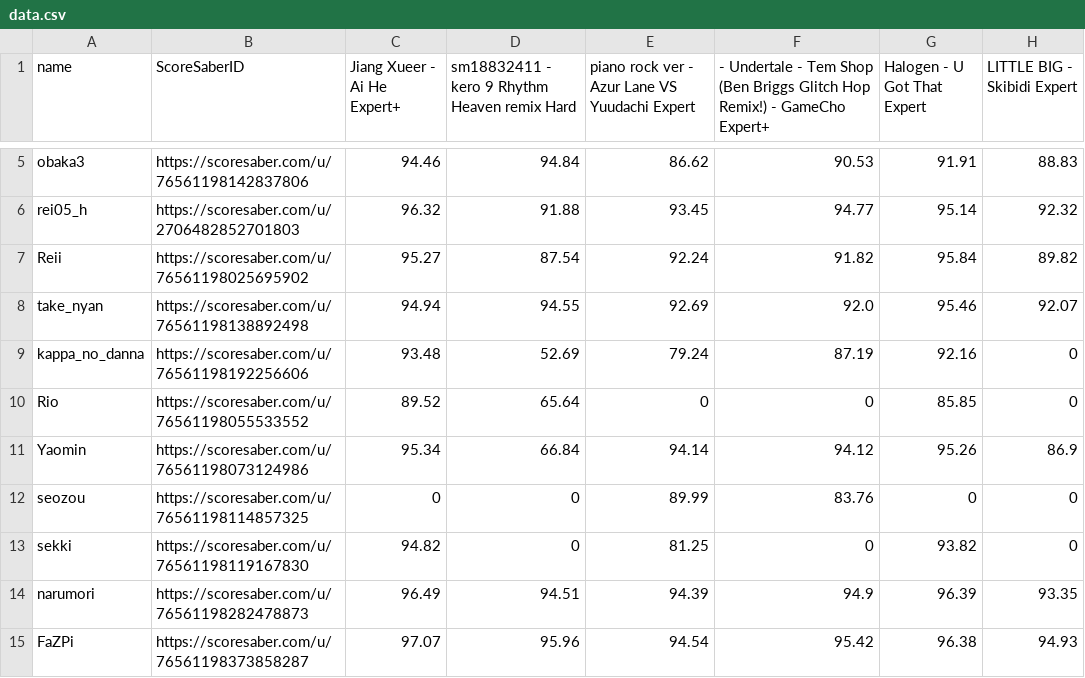
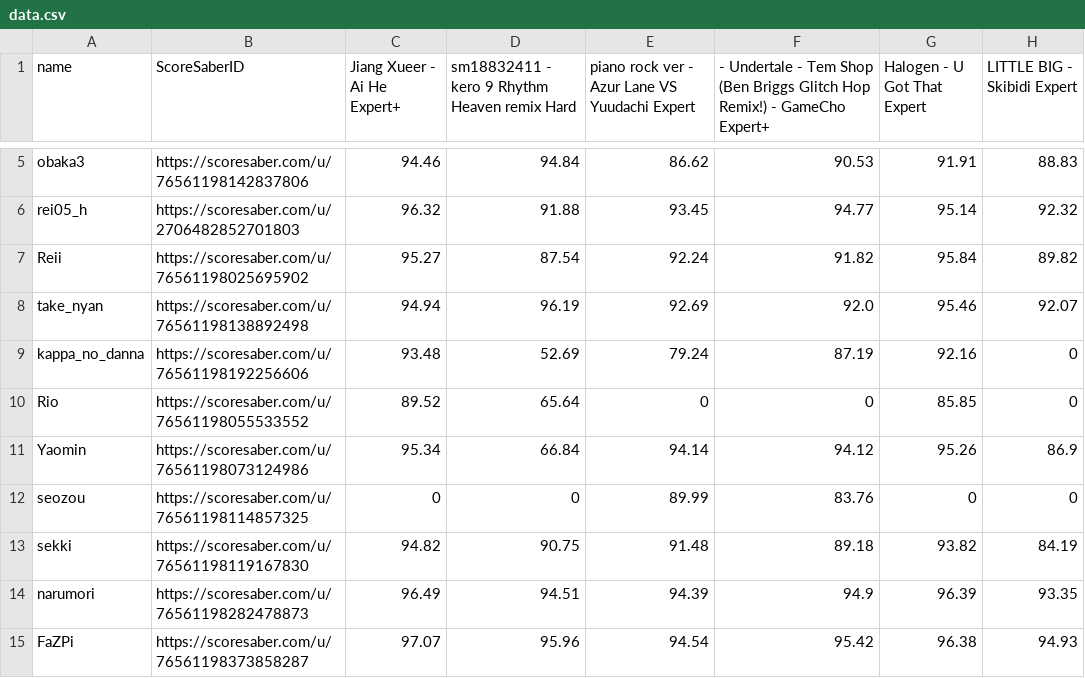
Before and after one commit to hibit-at/garai, a CSV file: data.csv, drawn as a sheet; only a part is shown, gaps mark what is left out.

Commit message:
1229 midnight

```diff
--- a/data.csv
+++ b/data.csv
@@ -7,3 +7,3 @@ rei05_h,https://scoresaber.com/u/2706482852701803,96.32,91.88,93.45,94.77,95.14,
 Reii,https://scoresaber.com/u/76561198025695902,95.27,87.54,92.24,91.82,95.84,89.82
-take_nyan,https://scoresaber.com/u/76561198138892498,94.94,94.55,92.69,92.0,95.46,92.07
+take_nyan,https://scoresaber.com/u/76561198138892498,94.94,96.19,92.69,92.0,95.46,92.07
 kappa_no_danna,https://scoresaber.com/u/76561198192256606,93.48,52.69,79.24,87.19,92.16,0
@@ -12,3 +12,3 @@ Yaomin,https://scoresaber.com/u/76561198073124986,95.34,66.84,94.14,94.12,95.26,
 seozou,https://scoresaber.com/u/76561198114857325,0,0,89.99,83.76,0,0
-sekki,https://scoresaber.com/u/76561198119167830,94.82,0,81.25,0,93.82,0
+sekki,https://scoresaber.com/u/76561198119167830,94.82,90.75,91.48,89.18,93.82,84.19
 narumori,https://scoresaber.com/u/76561198282478873,96.49,94.51,94.39,94.9,96.39,93.35
```
